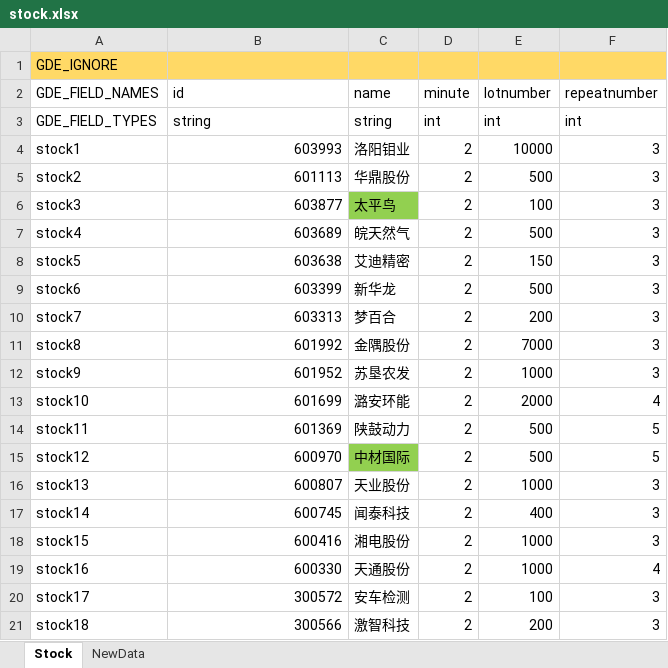
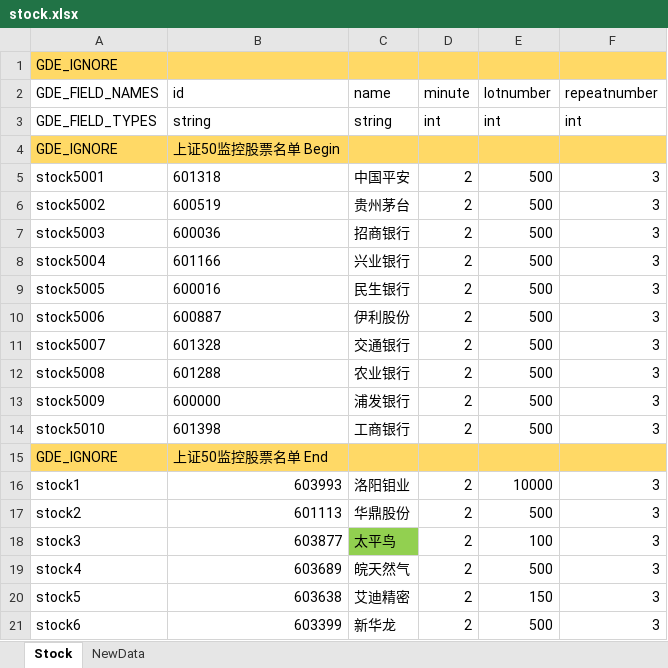
Before and after one commit to zsdarkblue/TradeStation_ContinuousTrade, an Excel workbook: stock.xlsx, sheet Stock, drawn as a sheet; only a part is shown; the shorter side is filled out with more unchanged rows; values as stored, in another font and other column widths than the file's, no borders; the diff names each change by its address in the sheet, - before the commit and + after, or states it on an @@ line.

Commit message:
加入50

```diff
--- a/stock.xlsx (sheet Stock)
+++ b/stock.xlsx (sheet Stock)
+row 4: GDE_IGNORE | 上证50监控股票名单 Begin
+row 5: stock5001 | 601318 | 中国平安 | 2 | 500 | 3
+row 6: stock5002 | 600519 | 贵州茅台 | 2 | 500 | 3
+row 7: stock5003 | 600036 | 招商银行 | 2 | 500 | 3
+row 8: stock5004 | 601166 | 兴业银行 | 2 | 500 | 3
+row 9: stock5005 | 600016 | 民生银行 | 2 | 500 | 3
+row 10: stock5006 | 600887 | 伊利股份 | 2 | 500 | 3
+row 11: stock5007 | 601328 | 交通银行 | 2 | 500 | 3
+row 12: stock5008 | 601288 | 农业银行 | 2 | 500 | 3
+row 13: stock5009 | 600000 | 浦发银行 | 2 | 500 | 3
+row 14: stock5010 | 601398 | 工商银行 | 2 | 500 | 3
+row 15: GDE_IGNORE | 上证50监控股票名单 End
```
Also changed, not shown: sheet NewData.
